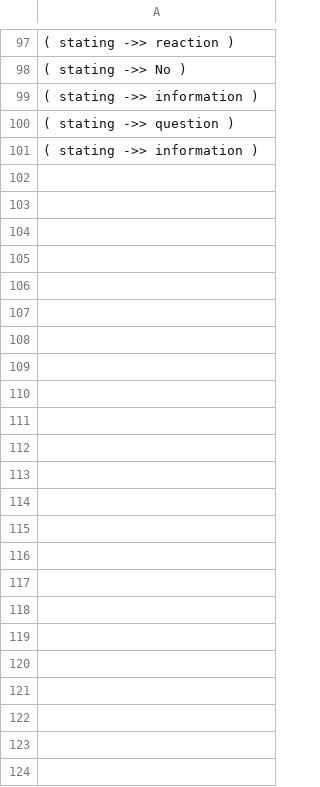
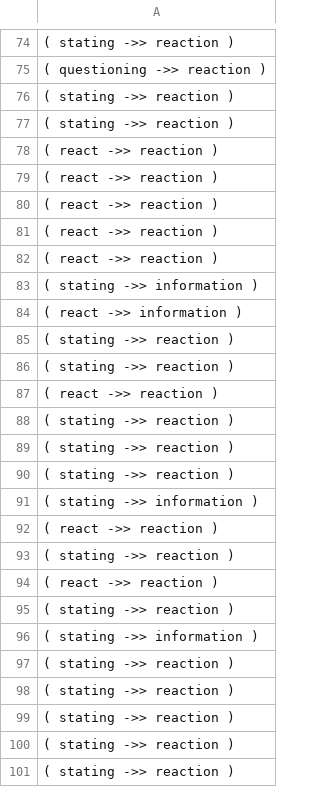
Before and after one commit to samging/AmieCli, a CSV file: funky.csv, drawn as a sheet; only a part is shown, gaps mark what is left out; the diff covers the shown part only.

```diff
--- a/funky.csv
+++ b/funky.csv
@@ -97,5 +74,28 @@
 ( stating ->> reaction )
-( stating ->> No )
+( questioning ->> reaction )
+( stating ->> reaction )
+( stating ->> reaction )
+( react ->> reaction )
+( react ->> reaction )
+( react ->> reaction )
+( react ->> reaction )
+( react ->> reaction )
 ( stating ->> information )
-( stating ->> question )
+( react ->> information )
+( stating ->> reaction )
+( stating ->> reaction )
+( react ->> reaction )
+( stating ->> reaction )
+( stating ->> reaction )
+( stating ->> reaction )
 ( stating ->> information )
+( react ->> reaction )
+( stating ->> reaction )
+( react ->> reaction )
+( stating ->> reaction )
+( stating ->> information )
+( stating ->> reaction )
+( stating ->> reaction )
+( stating ->> reaction )
+( stating ->> reaction )
+( stating ->> reaction )
```
Also changed, not shown: 25 added rows, 47 removed rows, 11 moved rows and 9 edited cells elsewhere in this file, 18 other files.
